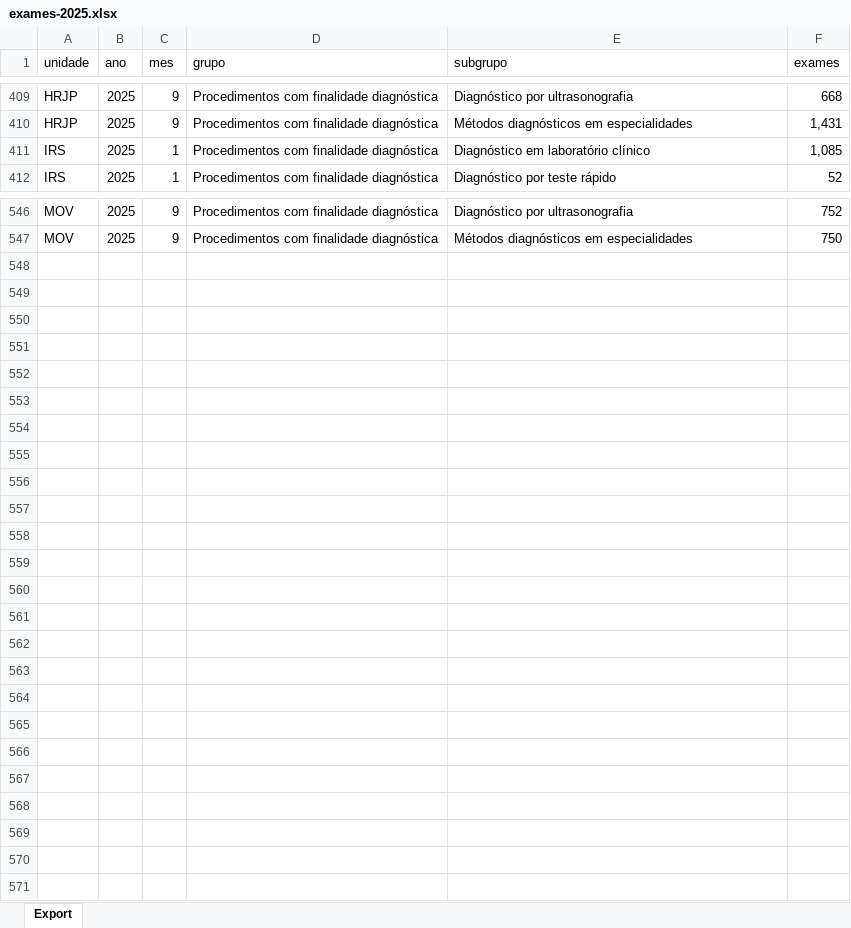
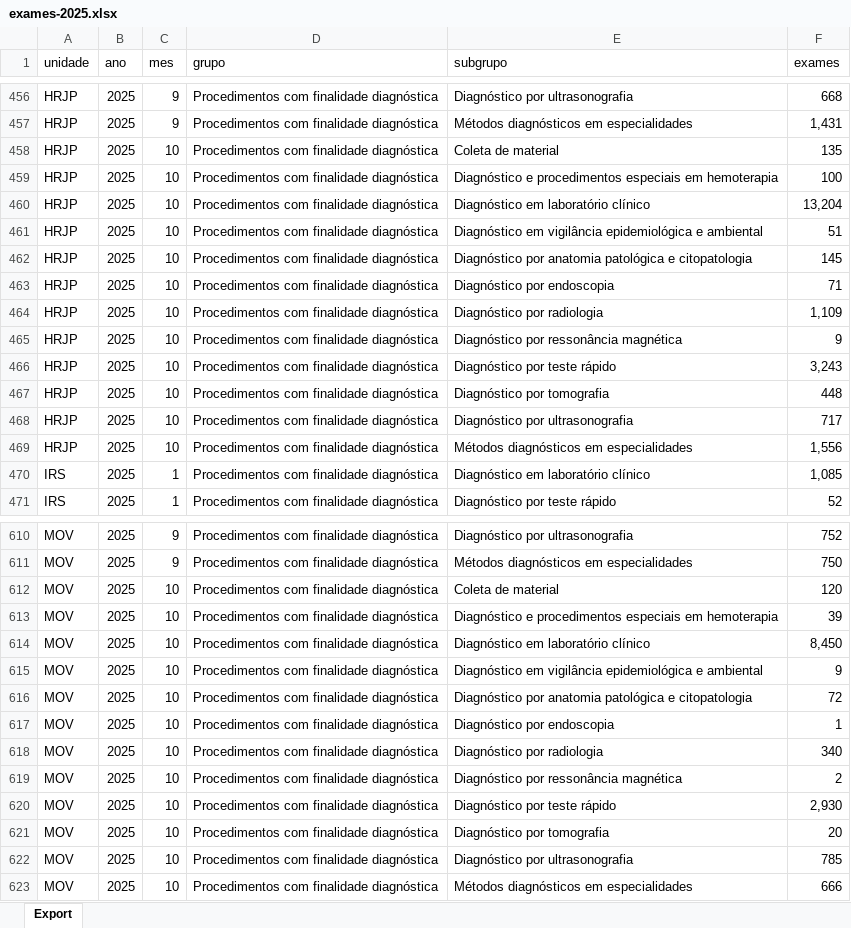
Before and after one commit to transparencia-mg/exames, an Excel workbook: upload/exames-2025.xlsx, sheet Export, drawn as a sheet; only a part is shown, gaps mark what is left out; values as stored, in another font and other column widths than the file's, no borders; the diff covers the shown part only; the diff names each change by its address in the sheet, - before the commit and + after, or states it on an @@ line.

```diff
--- a/upload/exames-2025.xlsx (sheet Export)
+++ b/upload/exames-2025.xlsx (sheet Export)
+row 458: HRJP | 2025 | 10 | Procedimentos com finalidade diagnóstica | Coleta de material | 135
+row 459: HRJP | 2025 | 10 | Procedimentos com finalidade diagnóstica | Diagnóstico e procedimentos especiais em hemoterapia | 100
+row 460: HRJP | 2025 | 10 | Procedimentos com finalidade diagnóstica | Diagnóstico em laboratório clínico | 13,204
+row 461: HRJP | 2025 | 10 | Procedimentos com finalidade diagnóstica | Diagnóstico em vigilância epidemiológica e ambiental | 51
+row 462: HRJP | 2025 | 10 | Procedimentos com finalidade diagnóstica | Diagnóstico por anatomia patológica e citopatologia | 145
+row 463: HRJP | 2025 | 10 | Procedimentos com finalidade diagnóstica | Diagnóstico por endoscopia | 71
+row 464: HRJP | 2025 | 10 | Procedimentos com finalidade diagnóstica | Diagnóstico por radiologia | 1,109
+row 465: HRJP | 2025 | 10 | Procedimentos com finalidade diagnóstica | Diagnóstico por ressonância magnética | 9
+row 466: HRJP | 2025 | 10 | Procedimentos com finalidade diagnóstica | Diagnóstico por teste rápido | 3,243
+row 467: HRJP | 2025 | 10 | Procedimentos com finalidade diagnóstica | Diagnóstico por tomografia | 448
+row 468: HRJP | 2025 | 10 | Procedimentos com finalidade diagnóstica | Diagnóstico por ultrasonografia | 717
+row 469: HRJP | 2025 | 10 | Procedimentos com finalidade diagnóstica | Métodos diagnósticos em especialidades | 1,556
+row 612: MOV | 2025 | 10 | Procedimentos com finalidade diagnóstica | Coleta de material | 120
+row 613: MOV | 2025 | 10 | Procedimentos com finalidade diagnóstica | Diagnóstico e procedimentos especiais em hemoterapia | 39
+row 614: MOV | 2025 | 10 | Procedimentos com finalidade diagnóstica | Diagnóstico em laboratório clínico | 8,450
+row 615: MOV | 2025 | 10 | Procedimentos com finalidade diagnóstica | Diagnóstico em vigilância epidemiológica e ambiental | 9
+row 616: MOV | 2025 | 10 | Procedimentos com finalidade diagnóstica | Diagnóstico por anatomia patológica e citopatologia | 72
+row 617: MOV | 2025 | 10 | Procedimentos com finalidade diagnóstica | Diagnóstico por endoscopia | 1
+row 618: MOV | 2025 | 10 | Procedimentos com finalidade diagnóstica | Diagnóstico por radiologia | 340
+row 619: MOV | 2025 | 10 | Procedimentos com finalidade diagnóstica | Diagnóstico por ressonância magnética | 2
+row 620: MOV | 2025 | 10 | Procedimentos com finalidade diagnóstica | Diagnóstico por teste rápido | 2,930
+row 621: MOV | 2025 | 10 | Procedimentos com finalidade diagnóstica | Diagnóstico por tomografia | 20
+row 622: MOV | 2025 | 10 | Procedimentos com finalidade diagnóstica | Diagnóstico por ultrasonografia | 785
+row 623: MOV | 2025 | 10 | Procedimentos com finalidade diagnóstica | Métodos diagnósticos em especialidades | 666
```
Also changed, not shown: 52 added rows and 14 edited cells elsewhere in this sheet.
